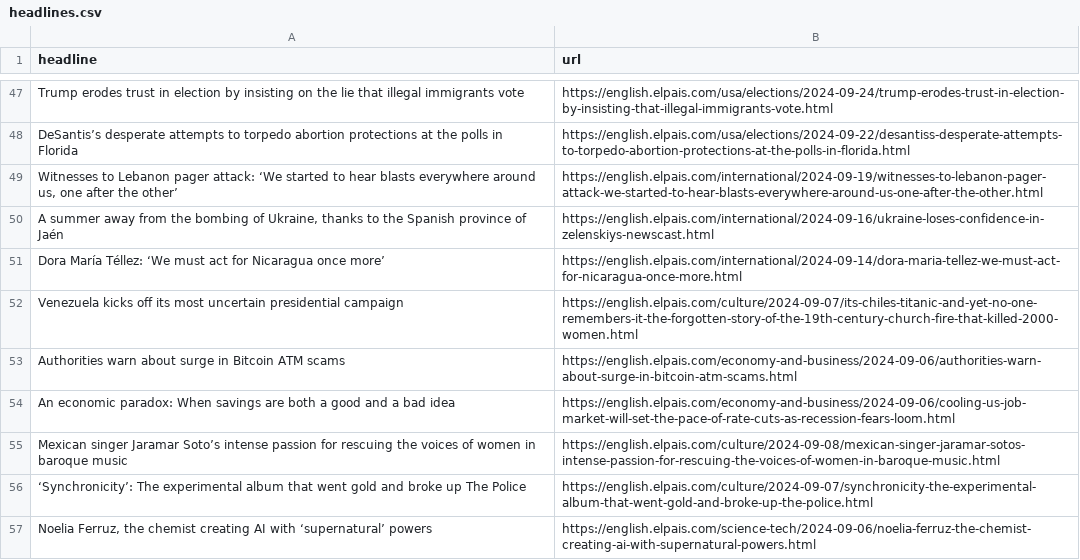
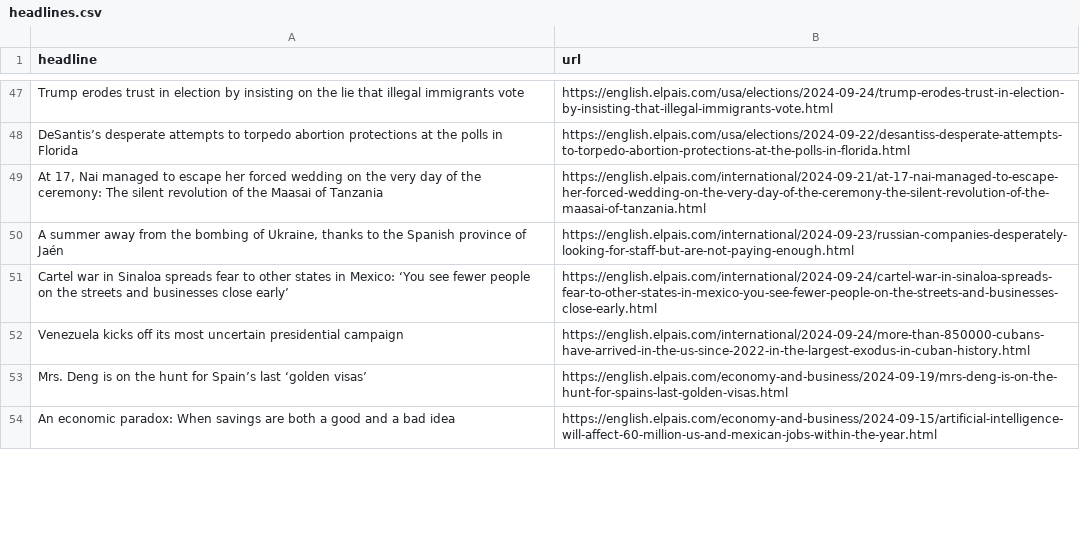
Before and after one commit to patvoe/lede-2024-auto-scraper, a CSV file: headlines.csv, drawn as a sheet; only a part is shown, gaps mark what is left out; the diff covers the shown part only.

```diff
--- a/headlines.csv
+++ b/headlines.csv
@@ -48,10 +48,7 @@ Trump erodes trust in election by insisting on the lie that illegal immigrants v
 DeSantis’s desperate attempts to torpedo abortion protections at the polls in Florida  ,https://english.elpais.com/usa/elections/2024-09-22/desantiss-desperate-attempts-to-torpedo-abortion-protections-at-the-polls-in-florida.html
-"Witnesses to Lebanon pager attack: ‘We started to hear blasts everywhere around us, one after the other’",https://english.elpais.com/international/2024-09-19/witnesses-to-lebanon-pager-attack-we-started-to-hear-blasts-everywhere-around-us-one-after-the-other.html
-"A summer away from the bombing of Ukraine, thanks to the Spanish province of Jaén",https://english.elpais.com/international/2024-09-16/ukraine-loses-confidence-in-zelenskiys-newscast.html
-Dora María Téllez: ‘We must act for Nicaragua once more’,https://english.elpais.com/international/2024-09-14/dora-maria-tellez-we-must-act-for-nicaragua-once-more.html
-Venezuela kicks off its most uncertain presidential campaign,https://english.elpais.com/culture/2024-09-07/its-chiles-titanic-and-yet-no-one-remembers-it-the-forgotten-story-of-the-19th-century-church-fire-that-killed-2000-women.html
-Authorities warn about surge in Bitcoin ATM scams,https://english.elpais.com/economy-and-business/2024-09-06/authorities-warn-about-surge-in-bitcoin-atm-scams.html
-An economic paradox: When savings are both a good and a bad idea,https://english.elpais.com/economy-and-business/2024-09-06/cooling-us-job-market-will-set-the-pace-of-rate-cuts-as-recession-fears-loom.html
-Mexican singer Jaramar Soto’s intense passion for rescuing the voices of women in baroque music,https://english.elpais.com/culture/2024-09-08/mexican-singer-jaramar-sotos-intense-passion-for-rescuing-the-voices-of-women-in-baroque-music.html
-‘Synchronicity’: The experimental album that went gold and broke up The Police  ,https://english.elpais.com/culture/2024-09-07/synchronicity-the-experimental-album-that-went-gold-and-broke-up-the-police.html
-"Noelia Ferruz, the chemist creating AI with ‘supernatural’ powers",https://english.elpais.com/science-tech/2024-09-06/noelia-ferruz-the-chemist-creating-ai-with-supernatural-powers.html
+"At 17, Nai managed to escape her forced wedding on the very day of the ceremony: The silent revolution of the Maasai of Tanzania  ",https://english.elpais.com/international/2024-09-21/at-17-nai-managed-to-escape-her-forced-wedding-on-the-very-day-of-the-ceremony-the-silent-revolution-of-the-maasai-of-tanzania.html
+"A summer away from the bombing of Ukraine, thanks to the Spanish province of Jaén",https://english.elpais.com/international/2024-09-23/russian-companies-desperately-looking-for-staff-but-are-not-paying-enough.html
+Cartel war in Sinaloa spreads fear to other states in Mexico: ‘You see fewer people on the streets and businesses close early’,https://english.elpais.com/international/2024-09-24/cartel-war-in-sinaloa-spreads-fear-to-other-states-in-mexico-you-see-fewer-people-on-the-streets-and-businesses-close-early.html
+Venezuela kicks off its most uncertain presidential campaign,https://english.elpais.com/international/2024-09-24/more-than-850000-cubans-have-arrived-in-the-us-since-2022-in-the-largest-exodus-in-cuban-history.html
+Mrs. Deng is on the hunt for Spain’s last ‘golden visas’,https://english.elpais.com/economy-and-business/2024-09-19/mrs-deng-is-on-the-hunt-for-spains-last-golden-visas.html
+An economic paradox: When savings are both a good and a bad idea,https://english.elpais.com/economy-and-business/2024-09-15/artificial-intelligence-will-affect-60-million-us-and-mexican-jobs-within-the-year.html
```
Also changed, not shown: 10 added rows, 7 removed rows, 3 moved rows and 1 edited cell elsewhere in this file.
